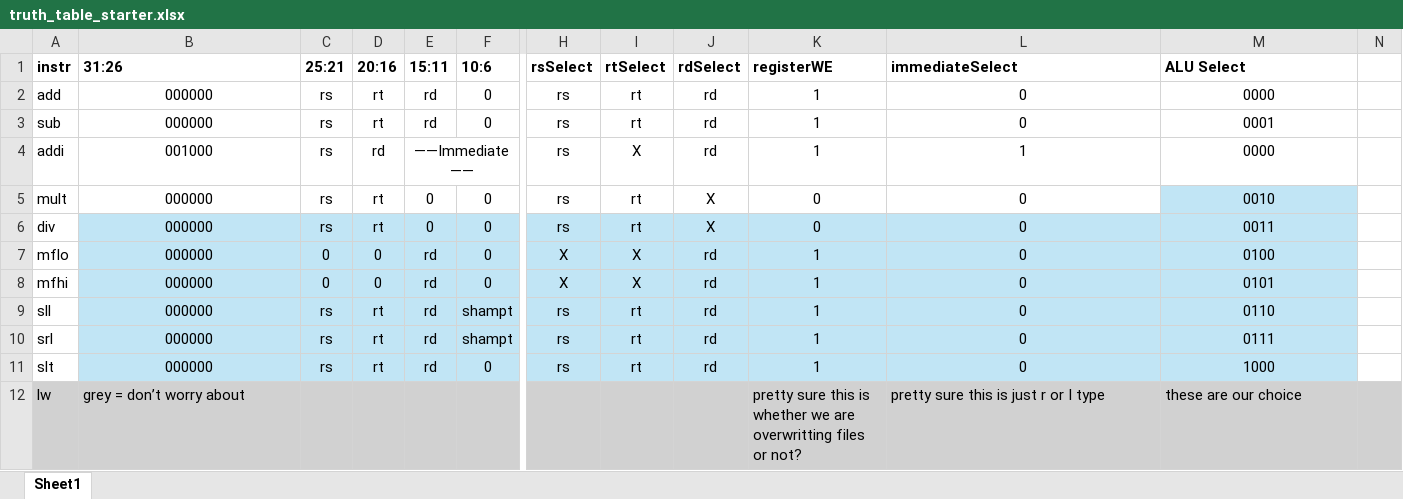
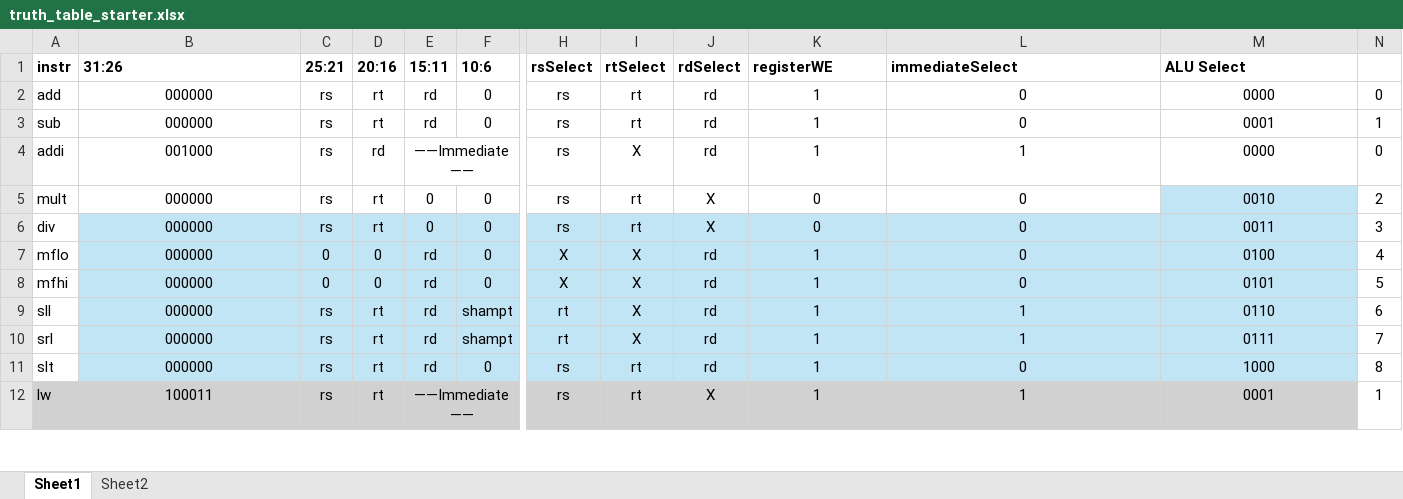
Before and after one commit to AlexandraStell/301-project, an Excel workbook: Part 2/truth_table_starter.xlsx, sheet Sheet1, drawn as a sheet; only a part is shown, gaps mark what is left out; values as stored, in another font and other column widths than the file's, no borders; the diff covers the shown part only; the diff names each change by its address in the sheet, - before the commit and + after, or states it on an @@ line.

```diff
--- a/Part 2/truth_table_starter.xlsx (sheet Sheet1)
+++ b/Part 2/truth_table_starter.xlsx (sheet Sheet1)
+sheet tab: Sheet2
-N2: (empty)
+N2: 0
-N3: (empty)
+N3: 1
-N4: (empty)
+N4: 0
-N5: (empty)
+N5: 2
-N6: (empty)
+N6: 3
-N7: (empty)
+N7: 4
-N8: (empty)
+N8: 5
-H9:H10 (rsSelect): rs
+H9:H10 (rsSelect): rt
-I9:I10 (rtSelect): rt
+I9:I10 (rtSelect): X
-L9:L10 (immediateSelect): 0
+L9:L10 (immediateSelect): 1
-N9: (empty)
+N9: 6
-N10: (empty)
+N10: 7
-N11: (empty)
+N11: 8
-B12 (31:26): grey = don’t worry about
+B12 (31:26): 100011
-B12 alignment: left
+B12 alignment: center
-C12 (25:21): (empty)
+C12 (25:21): rs
-D12 (20:16): (empty)
+D12 (20:16): rt
-E12 (15:11): (empty)
+E12 (15:11): ——Immediate——
+E12:G12 merged
-H12 (rsSelect): (empty)
+H12 (rsSelect): rs
-I12 (rtSelect): (empty)
+I12 (rtSelect): rt
-J12 (rdSelect): (empty)
+J12 (rdSelect): X
-K12 (registerWE): pretty sure this is whether we are overwritting files or not?
+K12 (registerWE): 1
-K12:M12 alignment: left
+K12:M12 alignment: center
-L12 (immediateSelect): pretty sure this is just r or I type
+L12 (immediateSelect): 1
-M12 (ALU Select): these are our choice
+M12 (ALU Select): 0001
-N12: (empty)
+N12: 1
-N12 fill: #D1D1D1
+N12 fill: none
```
Also changed, not shown: 10 added rows, 83 edited cells, cell formats and merged cells elsewhere in this sheet, 1 other file.
